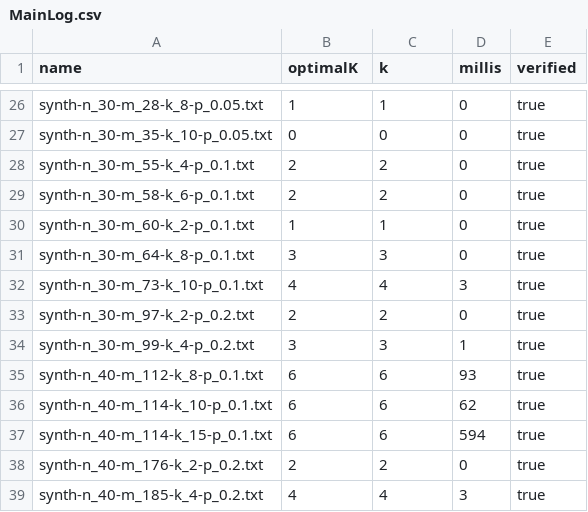
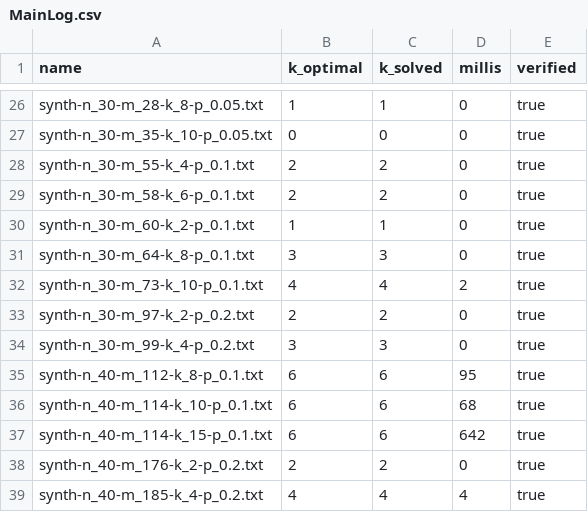
Before and after one commit to HenriDickel/DFVS-Solver, a CSV file: DFVS_Solver/src/program/log/MainLog.csv, drawn as a sheet; only a part is shown, gaps mark what is left out; the diff covers the shown part only.

Commit message:
Renamed log columns (optimalK -> k_optimal)

```diff
--- a/DFVS_Solver/src/program/log/MainLog.csv
+++ b/DFVS_Solver/src/program/log/MainLog.csv
@@ -1 +1 @@
-name,optimalK,k,millis,verified
+name,k_optimal,k_solved,millis,verified
@@ -31,9 +31,9 @@ synth-n_30-m_60-k_2-p_0.1.txt,1,1,0,true
 synth-n_30-m_64-k_8-p_0.1.txt,3,3,0,true
-synth-n_30-m_73-k_10-p_0.1.txt,4,4,3,true
+synth-n_30-m_73-k_10-p_0.1.txt,4,4,2,true
 synth-n_30-m_97-k_2-p_0.2.txt,2,2,0,true
-synth-n_30-m_99-k_4-p_0.2.txt,3,3,1,true
-synth-n_40-m_112-k_8-p_0.1.txt,6,6,93,true
-synth-n_40-m_114-k_10-p_0.1.txt,6,6,62,true
-synth-n_40-m_114-k_15-p_0.1.txt,6,6,594,true
+synth-n_30-m_99-k_4-p_0.2.txt,3,3,0,true
+synth-n_40-m_112-k_8-p_0.1.txt,6,6,95,true
+synth-n_40-m_114-k_10-p_0.1.txt,6,6,68,true
+synth-n_40-m_114-k_15-p_0.1.txt,6,6,642,true
 synth-n_40-m_176-k_2-p_0.2.txt,2,2,0,true
-synth-n_40-m_185-k_4-p_0.2.txt,4,4,3,true
+synth-n_40-m_185-k_4-p_0.2.txt,4,4,4,true
```
Also changed, not shown: 10 edited cells elsewhere in this file, 7 other files.
